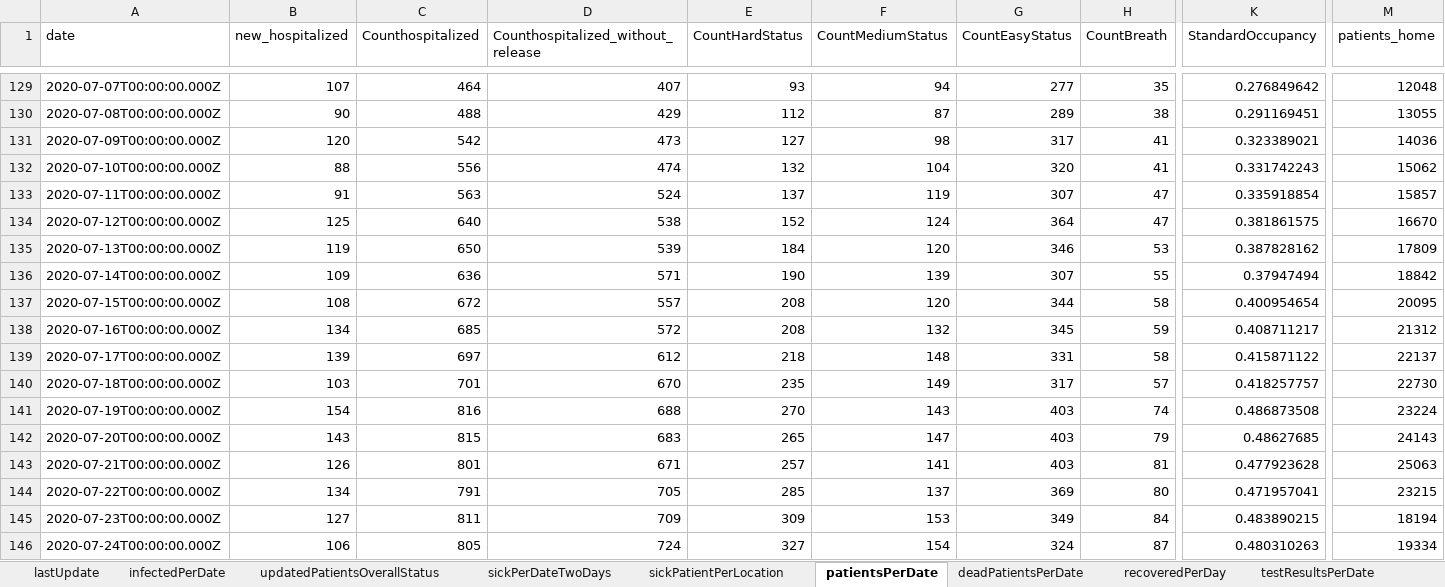
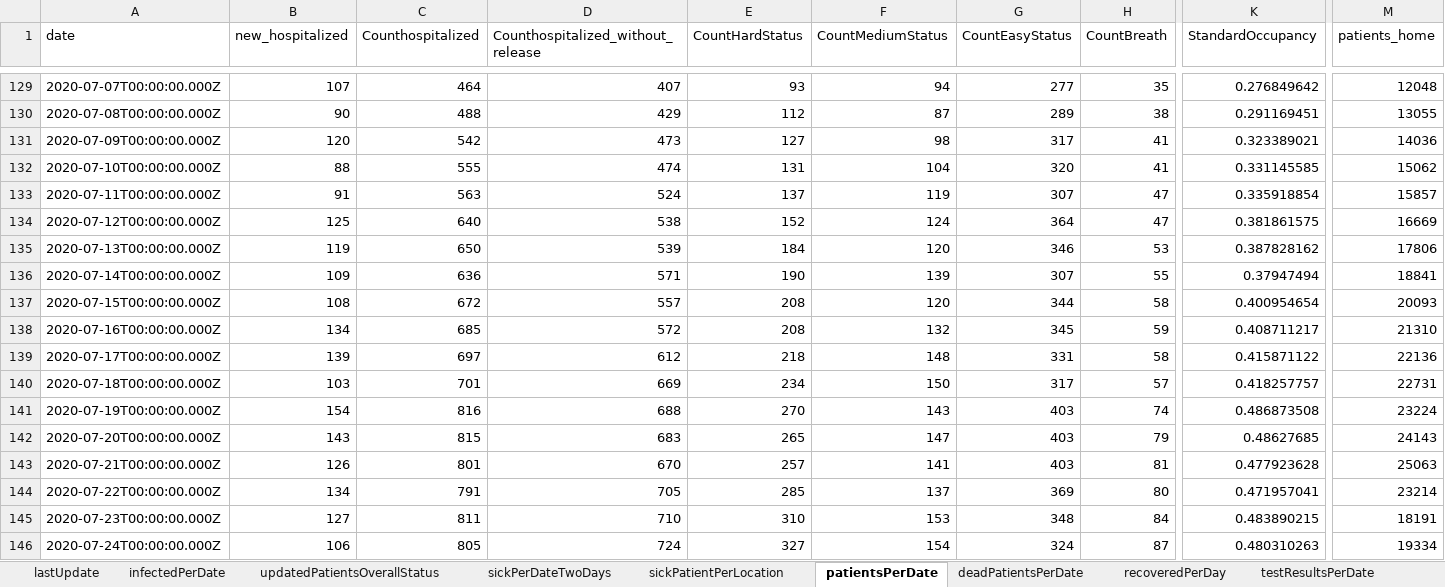
Before and after one commit to erasta/CovidDataIsrael, an Excel workbook: out/covid.xlsx, sheet patientsPerDate, drawn as a sheet; only a part is shown, gaps mark what is left out; values as stored, in another font and other column widths than the file's, no borders; the diff covers the shown part only; the diff names each change by its address in the sheet, - before the commit and + after, or states it on an @@ line.

```diff
--- a/out/covid.xlsx (sheet patientsPerDate)
+++ b/out/covid.xlsx (sheet patientsPerDate)
-C132 (Counthospitalized): 556
+C132 (Counthospitalized): 555
-E132 (CountHardStatus): 132
+E132 (CountHardStatus): 131
-K132 (StandardOccupancy): 0.331742243
+K132 (StandardOccupancy): 0.331145585
-M134 (patients_home): 16670
+M134 (patients_home): 16669
-M135 (patients_home): 17809
+M135 (patients_home): 17806
-M136 (patients_home): 18842
+M136 (patients_home): 18841
-M137 (patients_home): 20095
+M137 (patients_home): 20093
-M138 (patients_home): 21312
+M138 (patients_home): 21310
-M139 (patients_home): 22137
+M139 (patients_home): 22136
-D140: 670
+D140: 669
-E140 (CountHardStatus): 235
+E140 (CountHardStatus): 234
-F140 (CountMediumStatus): 149
+F140 (CountMediumStatus): 150
-M140 (patients_home): 22730
+M140 (patients_home): 22731
-D143: 671
+D143: 670
-M144 (patients_home): 23215
+M144 (patients_home): 23214
-D145: 709
+D145: 710
-E145 (CountHardStatus): 309
+E145 (CountHardStatus): 310
-G145 (CountEasyStatus): 349
+G145 (CountEasyStatus): 348
-M145 (patients_home): 18194
+M145 (patients_home): 18191
```
Also changed, not shown: 313 edited cells elsewhere in this sheet, sheet contagionDataPerCityPublic, sheet infectedPerDate, sheet doublingRate, sheet recoveredPerDay, sheet infectedByAgeAndGenderPublic, sheet testResultsPerDate, 8 more sheets, 16 other files.
